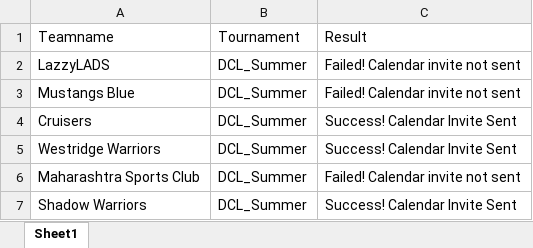
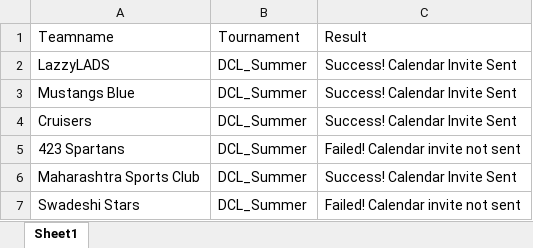
Before and after one commit to arunkumarasokan/PUA2019, an Excel workbook: SportsInviter/Data/Input/Teams.xlsx, sheet Sheet1, drawn as a sheet; values as stored, in another font and other column widths than the file's, no borders; removed rows and columns are numbered as before the commit, all else as after; the diff names each change by its address in the sheet, - before the commit and + after, or states it on an @@ line.

```diff
--- a/SportsInviter/Data/Input/Teams.xlsx (sheet Sheet1)
+++ b/SportsInviter/Data/Input/Teams.xlsx (sheet Sheet1)
-C2:C3: Failed! Calendar invite not sent
+C2:C3: Success! Calendar Invite Sent
-row 5: Westridge Warriors | DCL_Summer | Success! Calendar Invite Sent
+row 5: 423 Spartans | DCL_Summer | Failed! Calendar invite not sent
-C6: Failed! Calendar invite not sent
+C6: Success! Calendar Invite Sent
-A7: Shadow Warriors
+A7: Swadeshi Stars
-C7: Success! Calendar Invite Sent
+C7: Failed! Calendar invite not sent
```
Also changed, not shown: SportsInviter/Data/Input/Schedule.xlsx, SportsInviter/Data/Input/VenueDetails.xlsx, 14 other files.
